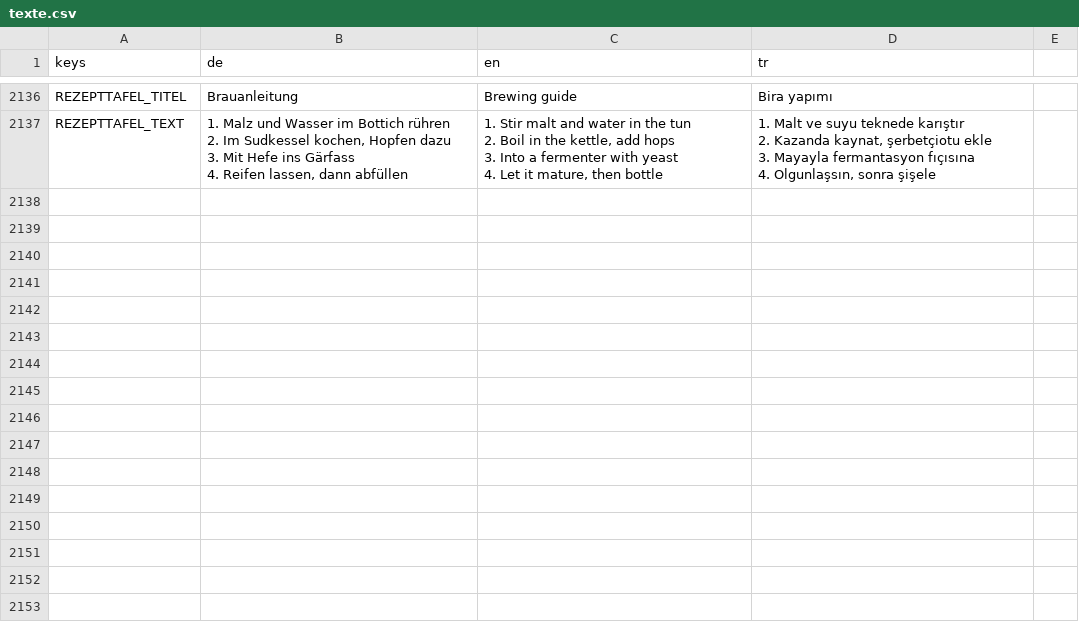
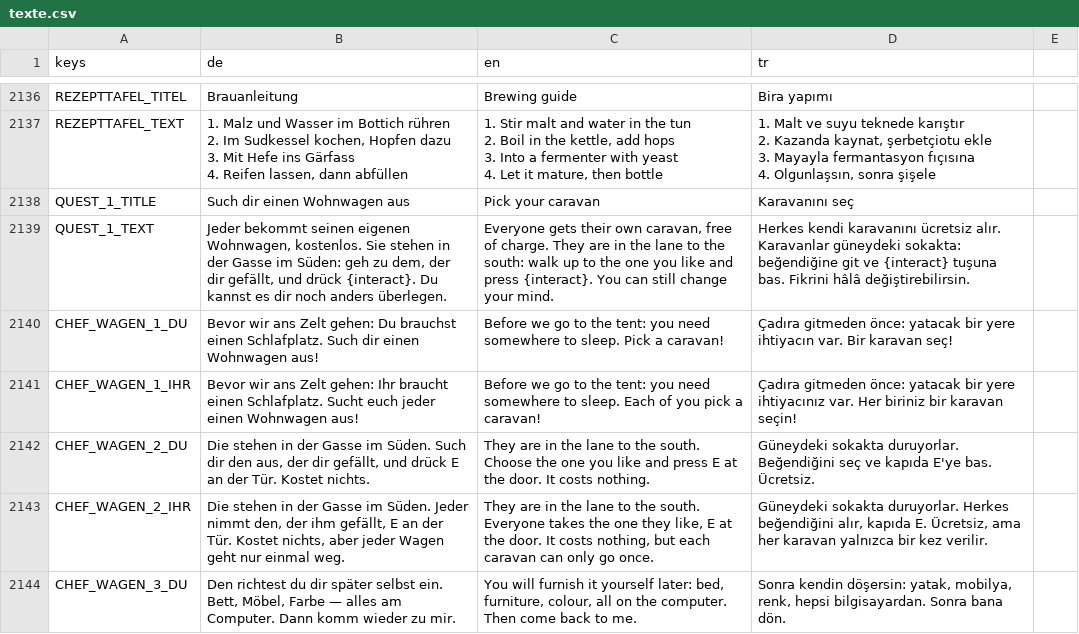
Before and after one commit to sysexperts/oktoberfest, a CSV file: locale/texte.csv, drawn as a sheet; only a part is shown, gaps mark what is left out; the diff covers the shown part only; the diff names each change by its address in the sheet, - before the commit and + after, or states it on an @@ line.

```diff
--- a/locale/texte.csv
+++ b/locale/texte.csv
+row 2138: QUEST_1_TITLE | Such dir einen Wohnwagen aus | Pick your caravan | Karavanını seç
+row 2139: QUEST_1_TEXT | Jeder bekommt seinen eigenen Wohnwagen, kostenlos. Sie stehen in der Gasse im Süden: geh zu dem, der dir gefällt, und drück {interact}. Du kannst es dir noch anders überlegen. | Everyone gets their own caravan, free of charge. They are in the lane to the south: walk up to the one you like and press {interact}. You can still change your mind. | Herkes kendi karavanını ücretsiz alır. Karavanlar güneydeki sokakta: beğendiğine git ve {interact} tuşuna bas. Fikrini hâlâ değiştirebilirsin.
+row 2140: CHEF_WAGEN_1_DU | Bevor wir ans Zelt gehen: Du brauchst einen Schlafplatz. Such dir einen Wohnwagen aus! | Before we go to the tent: you need somewhere to sleep. Pick a caravan! | Çadıra gitmeden önce: yatacak bir yere ihtiyacın var. Bir karavan seç!
+row 2141: CHEF_WAGEN_1_IHR | Bevor wir ans Zelt gehen: Ihr braucht einen Schlafplatz. Sucht euch jeder einen Wohnwagen aus! | Before we go to the tent: you need somewhere to sleep. Each of you pick a caravan! | Çadıra gitmeden önce: yatacak bir yere ihtiyacınız var. Her biriniz bir karavan seçin!
+row 2142: CHEF_WAGEN_2_DU | Die stehen in der Gasse im Süden. Such dir den aus, der dir gefällt, und drück E an der Tür. Kostet nichts. | They are in the lane to the south. Choose the one you like and press E at the door. It costs nothing. | Güneydeki sokakta duruyorlar. Beğendiğini seç ve kapıda E'ye bas. Ücretsiz.
+row 2143: CHEF_WAGEN_2_IHR | Die stehen in der Gasse im Süden. Jeder nimmt den, der ihm gefällt, E an der Tür. Kostet nichts, aber jeder Wagen geht nur einmal weg. | They are in the lane to the south. Everyone takes the one they like, E at the door. It costs nothing, but each caravan can only go once. | Güneydeki sokakta duruyorlar. Herkes beğendiğini alır, kapıda E. Ücretsiz, ama her karavan yalnızca bir kez verilir.
+row 2144: CHEF_WAGEN_3_DU | Den richtest du dir später selbst ein. Bett, Möbel, Farbe — alles am Computer. Dann komm wieder zu mir. | You will furnish it yourself later: bed, furniture, colour, all on the computer. Then come back to me. | Sonra kendin döşersin: yatak, mobilya, renk, hepsi bilgisayardan. Sonra bana dön.
```
Also changed, not shown: 6 added rows and 26 edited cells elsewhere in this file, 18 other files.
